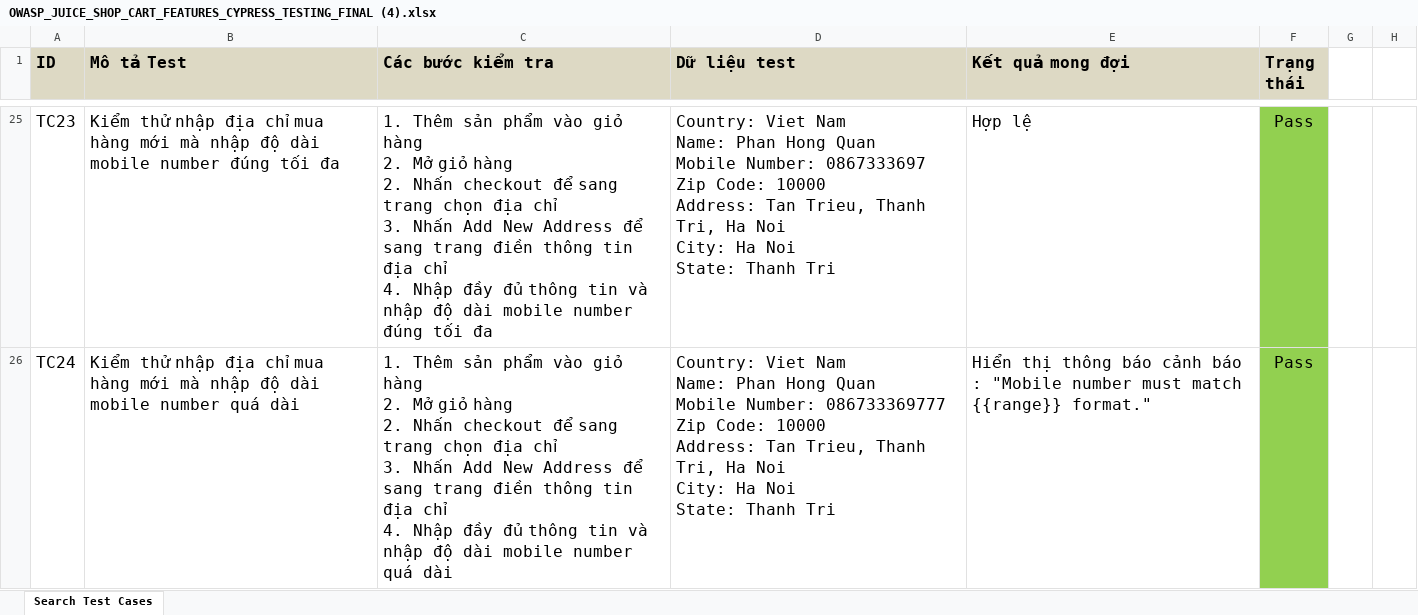
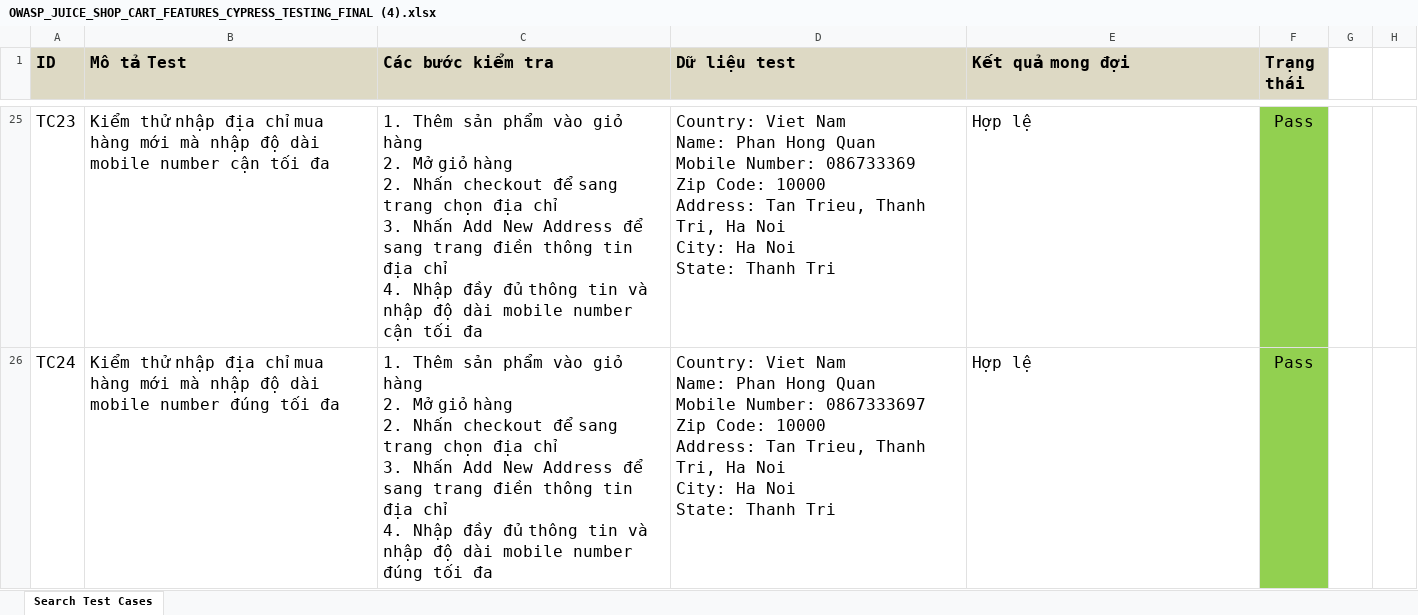
Before and after one commit to winterzxzz/OWASP_cypress_juice_shop_features_testing, an Excel workbook: OWASP_JUICE_SHOP_CART_FEATURES_CYPRESS_TESTING_FINAL (4).xlsx, sheet Search Test Cases, drawn as a sheet; only a part is shown, gaps mark what is left out; values as stored, in another font and other column widths than the file's, no borders; ↵ is a line break in a cell; the diff covers the shown part only; the diff names each change by its address in the sheet, - before the commit and + after, or states it on an @@ line.

Commit message:
Add and update address form validation tests
Added new Cypress tests for address form validation with special characters and updated test case numbering for consistency. Introduced a new custom command 'checkTextShouldBeEmptyOfAddressForm' to verify empty input fields by placeholder. Also removed an unused Excel file from the downloads directory.

```diff
--- a/OWASP_JUICE_SHOP_CART_FEATURES_CYPRESS_TESTING_FINAL (4).xlsx (sheet Search Test Cases)
+++ b/OWASP_JUICE_SHOP_CART_FEATURES_CYPRESS_TESTING_FINAL (4).xlsx (sheet Search Test Cases)
-B25 (Mô tả Test): …mobile number đúng tối đa
+B25 (Mô tả Test): …mobile number cận tối đa
-C25 (Các bước kiểm tra): …mobile number đúng tối đa
+C25 (Các bước kiểm tra): …mobile number cận tối đa
-D25 (Dữ liệu test): …Mobile Number: 0867333697 ↵ Zip Code:…
+D25 (Dữ liệu test): …Mobile Number: 086733369 ↵ Zip Code:…
-B26 (Mô tả Test): …mobile number quá dài
+B26 (Mô tả Test): …mobile number đúng tối đa
-C26 (Các bước kiểm tra): …mobile number quá dài
+C26 (Các bước kiểm tra): …mobile number đúng tối đa
-D26 (Dữ liệu test): …Mobile Number: 086733369777 ↵ Zip Code:…
+D26 (Dữ liệu test): …Mobile Number: 0867333697 ↵ Zip Code:…
-E26 (Kết quả mong đợi): Hiển thị thông báo cảnh báo : "Mobile number must match {{range}} format."
+E26 (Kết quả mong đợi): Hợp lệ
```
Also changed, not shown: 4 added rows, 178 edited cells and cell formats elsewhere in this sheet, 3 other files.
